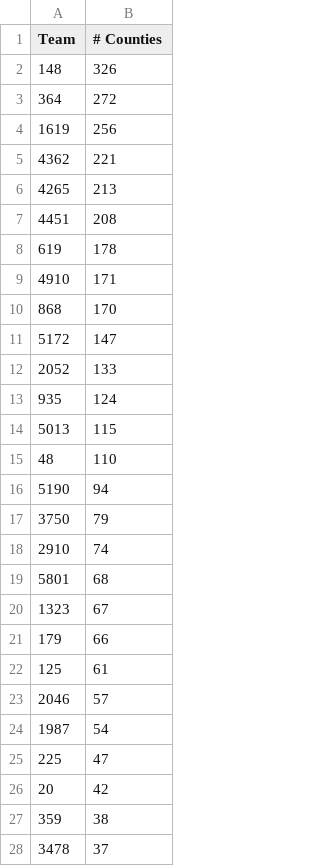
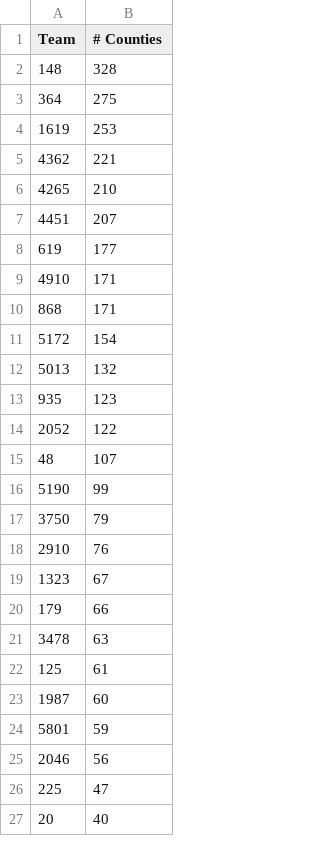
Before and after one commit to WillNess210/WillNess210.github.io, a CSV file: frc/imperialism/2019/week7/frc_imperialism_map_ownership.csv, drawn as a sheet; only a part is shown; the diff covers the shown part only.

Commit message:
added all 2019week7

```diff
--- a/frc/imperialism/2019/week7/frc_imperialism_map_ownership.csv
+++ b/frc/imperialism/2019/week7/frc_imperialism_map_ownership.csv
@@ -1,28 +1,27 @@
 Team,# Counties
-148,326
-364,272
-1619,256
+148,328
+364,275
+1619,253
 4362,221
-4265,213
-4451,208
-619,178
+4265,210
+4451,207
+619,177
 4910,171
-868,170
-5172,147
-2052,133
-935,124
-5013,115
-48,110
-5190,94
+868,171
+5172,154
+5013,132
+935,123
+2052,122
+48,107
+5190,99
 3750,79
-2910,74
-5801,68
+2910,76
 1323,67
 179,66
+3478,63
 125,61
-2046,57
-1987,54
+1987,60
+5801,59
+2046,56
 225,47
-20,42
-359,38
-3478,37
+20,40
```
Also changed, not shown: 6 added rows, 11 removed rows and 4 edited cells elsewhere in this file, 5 other files.
